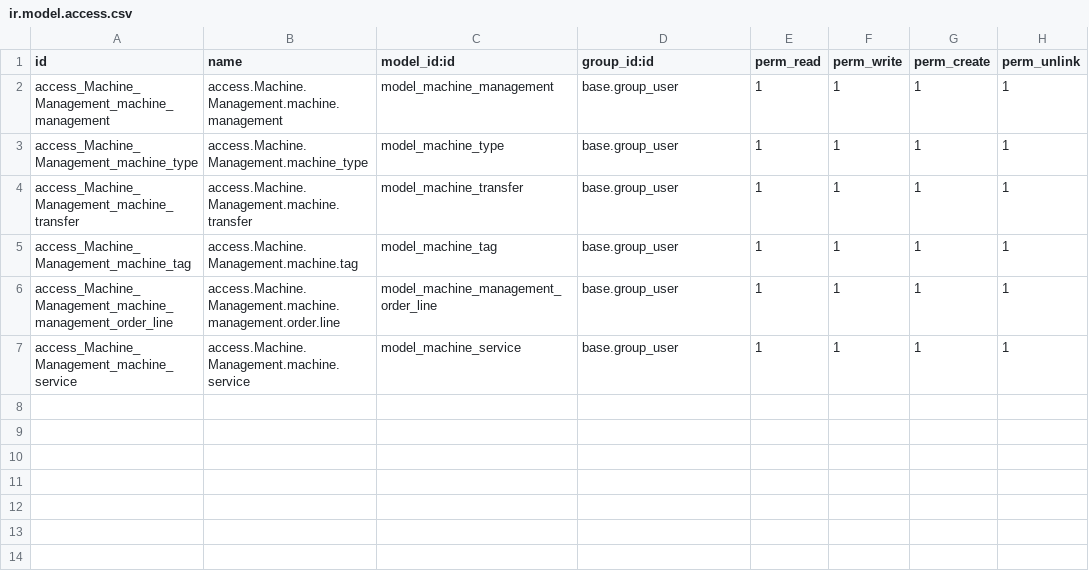
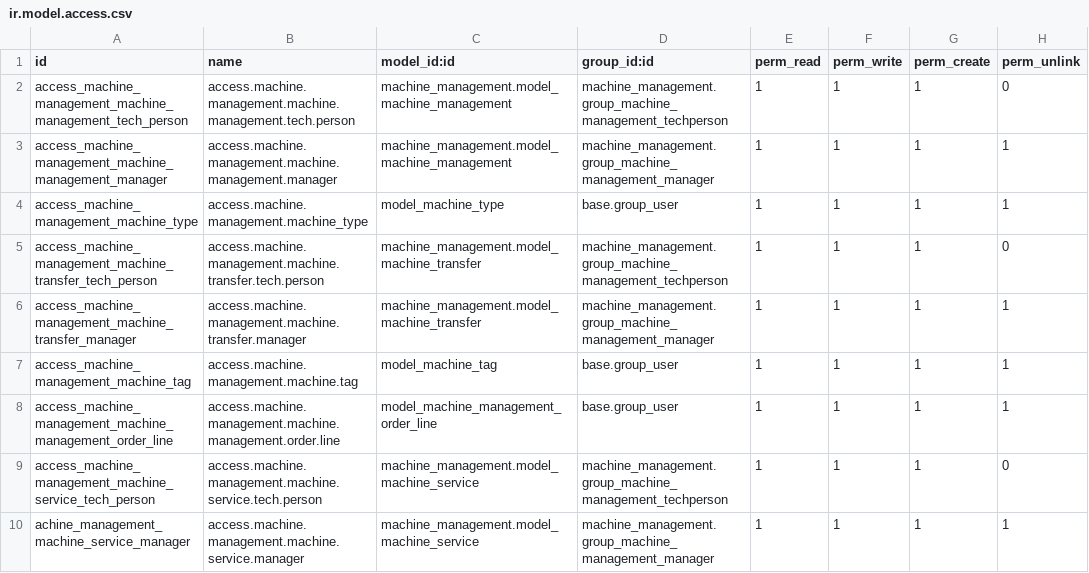
Before and after one commit to Adarsh-2296/odoo_cybrosys, a CSV file: Machine_Management/security/ir.model.access.csv, drawn as a sheet.

Commit message:
[UPT] 31\03\2026 Updating the machine management module

```diff
--- a/Machine_Management/security/ir.model.access.csv
+++ b/Machine_Management/security/ir.model.access.csv
@@ -1,7 +1,10 @@
 id,name,model_id:id,group_id:id,perm_read,perm_write,perm_create,perm_unlink
-access_Machine_Management_machine_management,access.Machine.Management.machine.management,model_machine_management,base.group_user,1,1,1,1
-access_Machine_Management_machine_type,access.Machine.Management.machine_type,model_machine_type,base.group_user,1,1,1,1
-access_Machine_Management_machine_transfer,access.Machine.Management.machine.transfer,model_machine_transfer,base.group_user,1,1,1,1
-access_Machine_Management_machine_tag,access.Machine.Management.machine.tag,model_machine_tag,base.group_user,1,1,1,1
-access_Machine_Management_machine_management_order_line,access.Machine.Management.machine.management.order.line,model_machine_management_order_line,base.group_user,1,1,1,1
-access_Machine_Management_machine_service,access.Machine.Management.machine.service,model_machine_service,base.group_user,1,1,1,1
+access_machine_management_machine_management_tech_person,access.machine.management.machine.management.tech.person,machine_management.model_machine_management,machine_management.group_machine_management_techperson,1,1,1,0
+access_machine_management_machine_management_manager,access.machine.management.machine.management.manager,machine_management.model_machine_management,machine_management.group_machine_management_manager,1,1,1,1
+access_machine_management_machine_type,access.machine.management.machine_type,model_machine_type,base.group_user,1,1,1,1
+access_machine_management_machine_transfer_tech_person,access.machine.management.machine.transfer.tech.person,machine_management.model_machine_transfer,machine_management.group_machine_management_techperson,1,1,1,0
+access_machine_management_machine_transfer_manager,access.machine.management.machine.transfer.manager,machine_management.model_machine_transfer,machine_management.group_machine_management_manager,1,1,1,1
+access_machine_management_machine_tag,access.machine.management.machine.tag,model_machine_tag,base.group_user,1,1,1,1
+access_machine_management_machine_management_order_line,access.machine.management.machine.management.order.line,model_machine_management_order_line,base.group_user,1,1,1,1
+access_machine_management_machine_service_tech_person,access.machine.management.machine.service.tech.person,machine_management.model_machine_service,machine_management.group_machine_management_techperson,1,1,1,0
+achine_management_machine_service_manager,access.machine.management.machine.service.manager,machine_management.model_machine_service,machine_management.group_machine_management_manager,1,1,1,1
```
Also changed, not shown: 9 other files.
